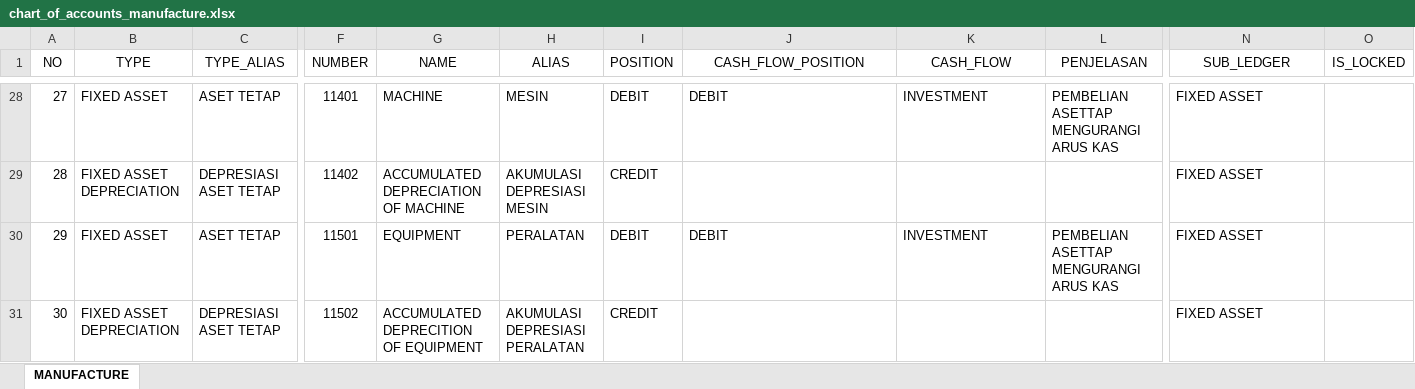
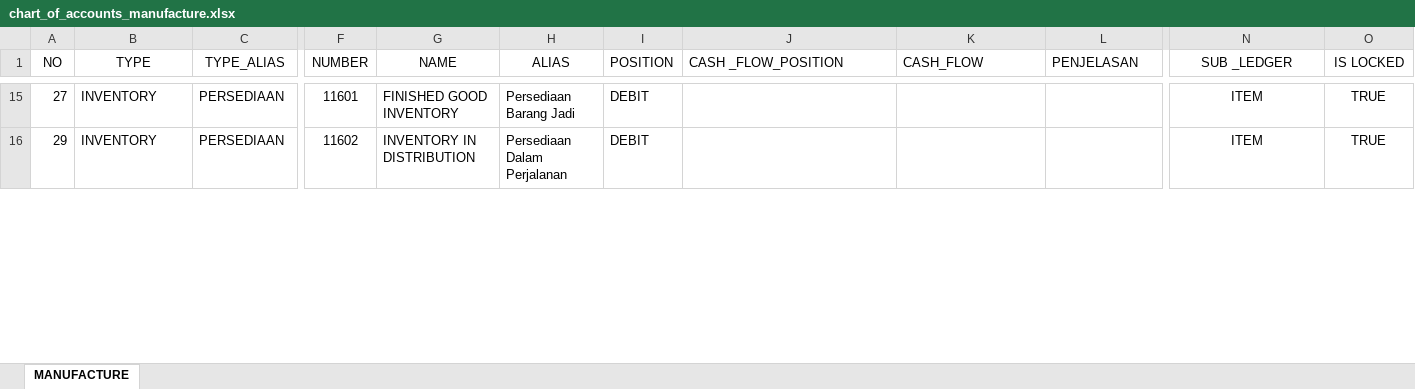
Before and after one commit to point-red/point, an Excel workbook: storage/template/chart_of_accounts_manufacture.xlsx, sheet MANUFACTURE, drawn as a sheet; only a part is shown, gaps mark what is left out; values as stored, in another font and other column widths than the file's, no borders; removed rows and columns are numbered as before the commit, all else as after; rows hold the shown columns only; the diff covers the shown part only; the diff names each change by its address in the sheet, - before the commit and + after, or states it on an @@ line.

```diff
--- a/storage/template/chart_of_accounts_manufacture.xlsx (sheet MANUFACTURE)
+++ b/storage/template/chart_of_accounts_manufacture.xlsx (sheet MANUFACTURE)
-J1: CASH_FLOW_POSITION
+J1: CASH _FLOW_POSITION
-J1:L1 alignment: center
+J1:L1 alignment: left
-N1: SUB_LEDGER
+N1: SUB _LEDGER
-O1: IS_LOCKED
+O1: IS LOCKED
-B15 (TYPE): FIXED ASSET
+B15 (TYPE): INVENTORY
-C15 (TYPE_ALIAS): ASET TETAP
+C15 (TYPE_ALIAS): PERSEDIAAN
-F15 (NUMBER): 11401
+F15 (NUMBER): 11601
-G15 (NAME): MACHINE
+G15 (NAME): FINISHED GOOD INVENTORY
-H15 (ALIAS): MESIN
+H15 (ALIAS): Persediaan Barang Jadi
-J15 (CASH _FLOW_POSITION): DEBIT
+J15 (CASH _FLOW_POSITION): (empty)
-K15 (CASH_FLOW): INVESTMENT
+K15 (CASH_FLOW): (empty)
-L15 (PENJELASAN): PEMBELIAN ASETTAP MENGURANGI ARUS KAS
+L15 (PENJELASAN): (empty)
-N15 (SUB _LEDGER): FIXED ASSET
+N15 (SUB _LEDGER): ITEM
-N15 alignment: left
+N15 alignment: center
-O15 (IS LOCKED): (empty)
+O15 (IS LOCKED): TRUE
-row 29: 28 | FIXED ASSET DEPRECIATION | DEPRESIASI ASET TETAP | 11402 | ACCUMULATED DEPRECIATION OF MACHINE | AKUMULASI DEPRESIASI MESIN | CREDIT |  |  |  | FIXED ASSET
-B16 (TYPE): FIXED ASSET
+B16 (TYPE): INVENTORY
-C16 (TYPE_ALIAS): ASET TETAP
+C16 (TYPE_ALIAS): PERSEDIAAN
-F16 (NUMBER): 11501
+F16 (NUMBER): 11602
-G16 (NAME): EQUIPMENT
+G16 (NAME): INVENTORY IN DISTRIBUTION
-H16 (ALIAS): PERALATAN
+H16 (ALIAS): Persediaan Dalam Perjalanan
-J16 (CASH _FLOW_POSITION): DEBIT
+J16 (CASH _FLOW_POSITION): (empty)
-K16 (CASH_FLOW): INVESTMENT
+K16 (CASH_FLOW): (empty)
-L16 (PENJELASAN): PEMBELIAN ASETTAP MENGURANGI ARUS KAS
+L16 (PENJELASAN): (empty)
-N16 (SUB _LEDGER): FIXED ASSET
+N16 (SUB _LEDGER): ITEM
-N16 alignment: left
+N16 alignment: center
-O16 (IS LOCKED): (empty)
+O16 (IS LOCKED): TRUE
-row 31: 30 | FIXED ASSET DEPRECIATION | DEPRESIASI ASET TETAP | 11502 | ACCUMULATED DEPRECITION OF EQUIPMENT | AKUMULASI DEPRESIASI PERALATAN | CREDIT |  |  |  | FIXED ASSET
```
Also changed, not shown: 116 added rows, 47 removed rows, 433 edited cells and cell formats elsewhere in this sheet.
